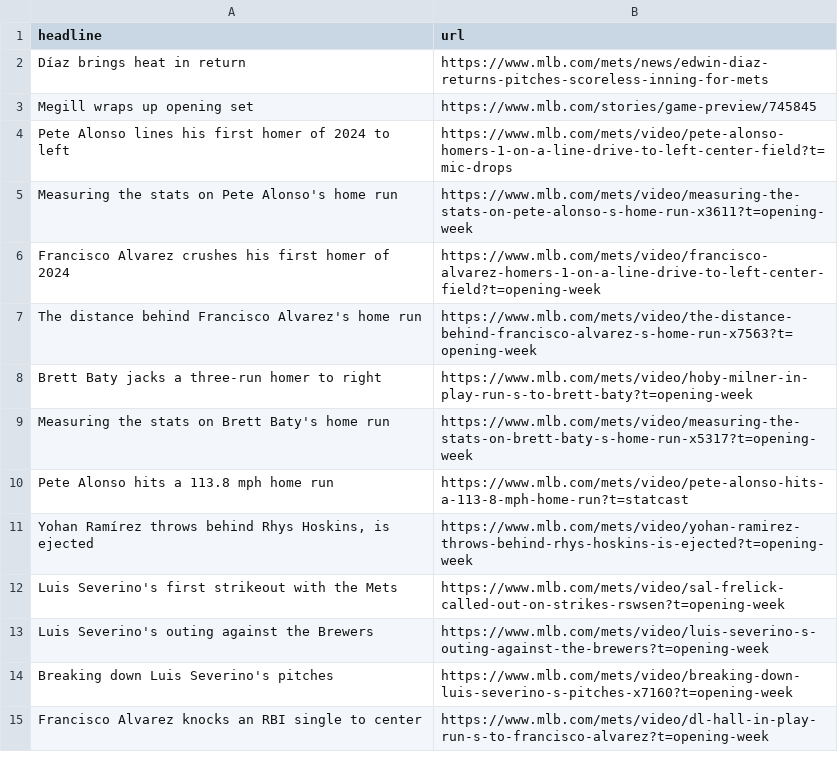
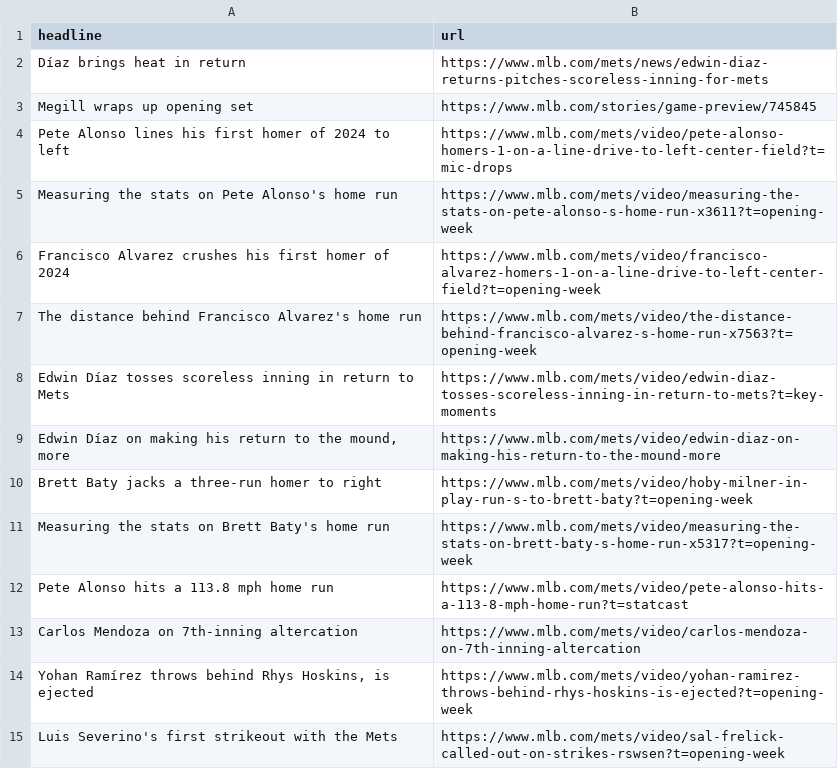
Before and after one commit to atd124/autoscraper-history-main, a CSV file: mets-headlines.csv, drawn as a sheet.

```diff
--- a/mets-headlines.csv
+++ b/mets-headlines.csv
@@ -7,2 +7,4 @@ Francisco Alvarez crushes his first homer of 2024,https://www.mlb.com/mets/video
 The distance behind Francisco Alvarez's home run,https://www.mlb.com/mets/video/the-distance-behind-francisco-alvarez-s-home-run-x7563?t=opening-week
+Edwin Díaz tosses scoreless inning in return to Mets,https://www.mlb.com/mets/video/edwin-diaz-tosses-scoreless-inning-in-return-to-mets?t=key-moments
+"Edwin Díaz on making his return to the mound, more",https://www.mlb.com/mets/video/edwin-diaz-on-making-his-return-to-the-mound-more
 Brett Baty jacks a three-run homer to right,https://www.mlb.com/mets/video/hoby-milner-in-play-run-s-to-brett-baty?t=opening-week
@@ -10,6 +12,4 @@ Measuring the stats on Brett Baty's home run,https://www.mlb.com/mets/video/meas
 Pete Alonso hits a 113.8 mph home run,https://www.mlb.com/mets/video/pete-alonso-hits-a-113-8-mph-home-run?t=statcast
+Carlos Mendoza on 7th-inning altercation,https://www.mlb.com/mets/video/carlos-mendoza-on-7th-inning-altercation
 "Yohan Ramírez throws behind Rhys Hoskins, is ejected",https://www.mlb.com/mets/video/yohan-ramirez-throws-behind-rhys-hoskins-is-ejected?t=opening-week
 Luis Severino's first strikeout with the Mets,https://www.mlb.com/mets/video/sal-frelick-called-out-on-strikes-rswsen?t=opening-week
-Luis Severino's outing against the Brewers,https://www.mlb.com/mets/video/luis-severino-s-outing-against-the-brewers?t=opening-week
-Breaking down Luis Severino's pitches,https://www.mlb.com/mets/video/breaking-down-luis-severino-s-pitches-x7160?t=opening-week
-Francisco Alvarez knocks an RBI single to center,https://www.mlb.com/mets/video/dl-hall-in-play-run-s-to-francisco-alvarez?t=opening-week
```
